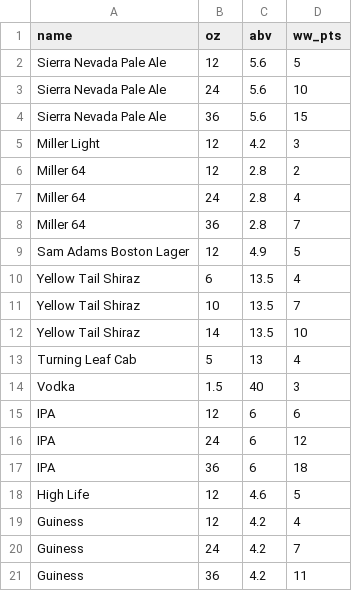
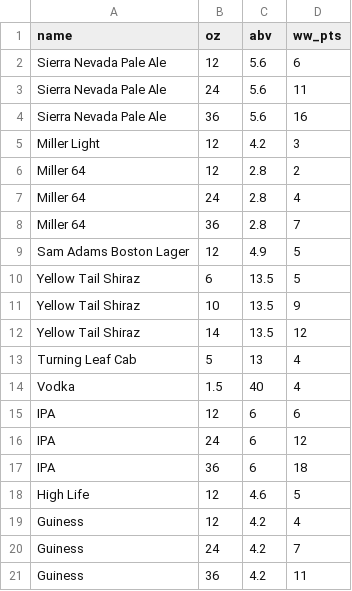
Before and after one commit to jhollist/miscPackage, a CSV file: inst/extdata/boozepoints.csv, drawn as a sheet.

```diff
--- a/inst/extdata/boozepoints.csv
+++ b/inst/extdata/boozepoints.csv
@@ -1,5 +1,5 @@
 name,oz,abv,ww_pts
-Sierra Nevada Pale Ale,12,5.6,5
-Sierra Nevada Pale Ale,24,5.6,10
-Sierra Nevada Pale Ale,36,5.6,15
+Sierra Nevada Pale Ale,12,5.6,6
+Sierra Nevada Pale Ale,24,5.6,11
+Sierra Nevada Pale Ale,36,5.6,16
 Miller Light,12,4.2,3
@@ -9,7 +9,7 @@ Miller 64,36,2.8,7
 Sam Adams Boston Lager,12,4.9,5
-Yellow Tail Shiraz,6,13.5,4
-Yellow Tail Shiraz,10,13.5,7
-Yellow Tail Shiraz,14,13.5,10
+Yellow Tail Shiraz,6,13.5,5
+Yellow Tail Shiraz,10,13.5,9
+Yellow Tail Shiraz,14,13.5,12
 Turning Leaf Cab,5,13,4
-Vodka,1.5,40,3
+Vodka,1.5,40,4
 IPA,12,6,6
```
Also changed, not shown: 2 other files.
